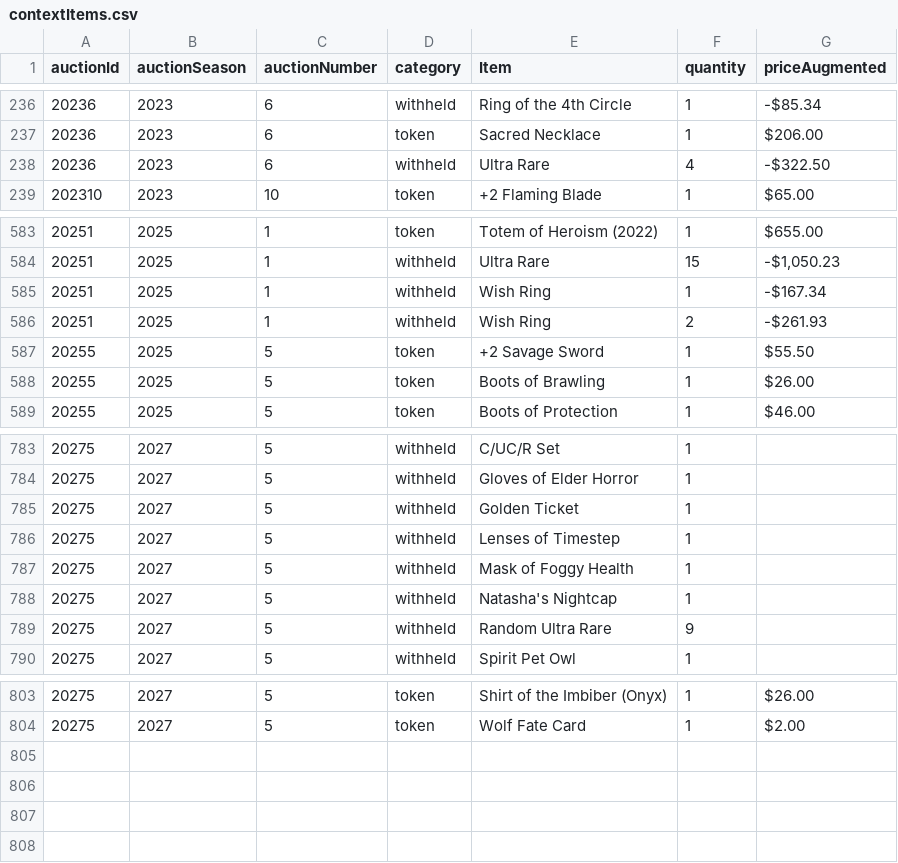
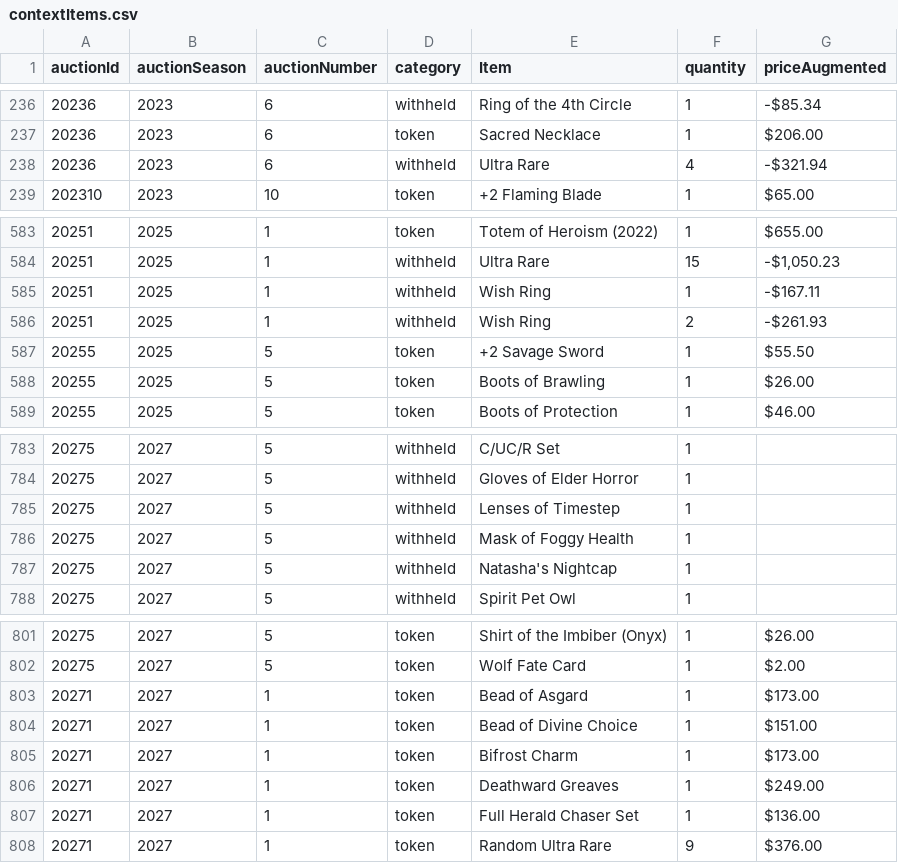
Before and after one commit to mjdomask-jpg/trueDungeonAuctionPrices, a CSV file: public/data/contextItems.csv, drawn as a sheet; only a part is shown, gaps mark what is left out.

Commit message:
Publish from sheet: 5 data files
  auctionMetadata.csv: 305 -> 306 rows
  prices.csv: 8086 -> 8122 rows
  contextItems.csv: 803 -> 807 rows
  tokenMetadata.csv: 613 -> 595 rows
  rawPricesData.csv: 18607 -> 18765 rows

Exported by apps-script/publishToSite.gs 2026-09-19.1.

```diff
--- a/public/data/contextItems.csv
+++ b/public/data/contextItems.csv
@@ -237,3 +237,3 @@ auctionId,auctionSeason,auctionNumber,category,Item,quantity,priceAugmented
 20236,2023,6,token,Sacred Necklace,1,$206.00
-20236,2023,6,withheld,Ultra Rare,4,-$322.50
+20236,2023,6,withheld,Ultra Rare,4,-$321.94
 202310,2023,10,token,+2 Flaming Blade,1,$65.00
@@ -584,3 +584,3 @@ auctionId,auctionSeason,auctionNumber,category,Item,quantity,priceAugmented
 20251,2025,1,withheld,Ultra Rare,15,"-$1,050.23"
-20251,2025,1,withheld,Wish Ring,1,-$167.34
+20251,2025,1,withheld,Wish Ring,1,-$167.11
 20251,2025,1,withheld,Wish Ring,2,-$261.93
@@ -784,3 +784,2 @@ auctionId,auctionSeason,auctionNumber,category,Item,quantity,priceAugmented
 20275,2027,5,withheld,Gloves of Elder Horror,1,
-20275,2027,5,withheld,Golden Ticket,1,
 20275,2027,5,withheld,Lenses of Timestep,1,
@@ -788,3 +787,2 @@ auctionId,auctionSeason,auctionNumber,category,Item,quantity,priceAugmented
 20275,2027,5,withheld,Natasha's Nightcap,1,
-20275,2027,5,withheld,Random Ultra Rare,9,
 20275,2027,5,withheld,Spirit Pet Owl,1,
@@ -804 +802,7 @@ auctionId,auctionSeason,auctionNumber,category,Item,quantity,priceAugmented
 20275,2027,5,token,Wolf Fate Card,1,$2.00
+20271,2027,1,token,Bead of Asgard,1,$173.00
+20271,2027,1,token,Bead of Divine Choice,1,$151.00
+20271,2027,1,token,Bifrost Charm,1,$173.00
+20271,2027,1,token,Deathward Greaves,1,$249.00
+20271,2027,1,token,Full Herald Chaser Set,1,$136.00
+20271,2027,1,token,Random Ultra Rare,9,$376.00
```
Also changed, not shown: public/data/auctionMetadata.csv, public/data/prices.csv, 2 other files.
